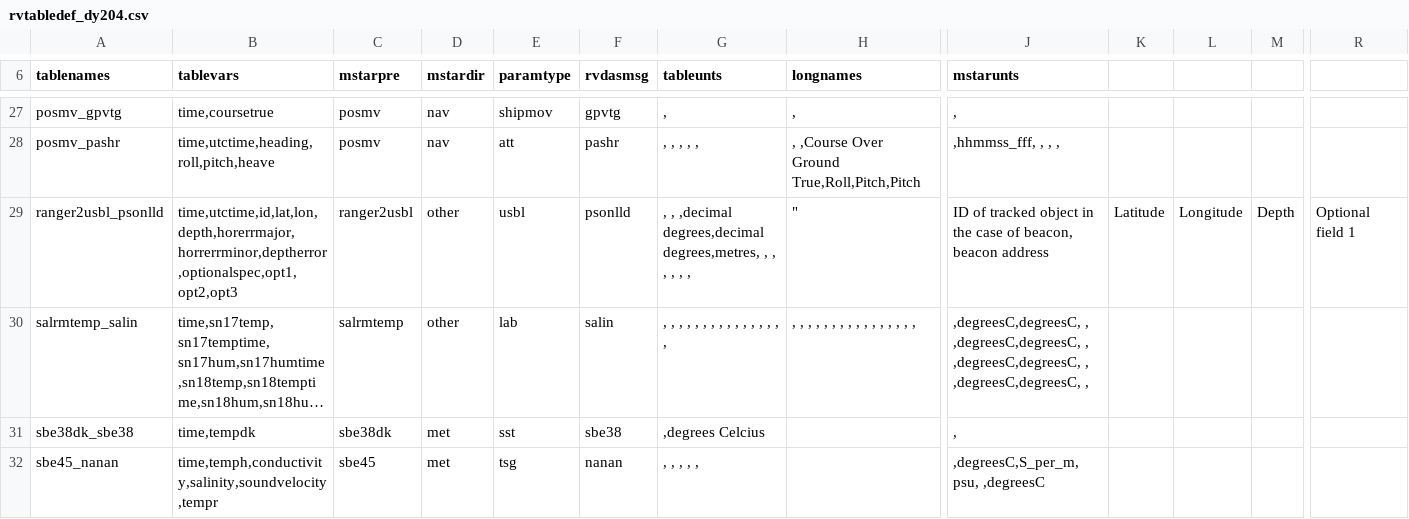
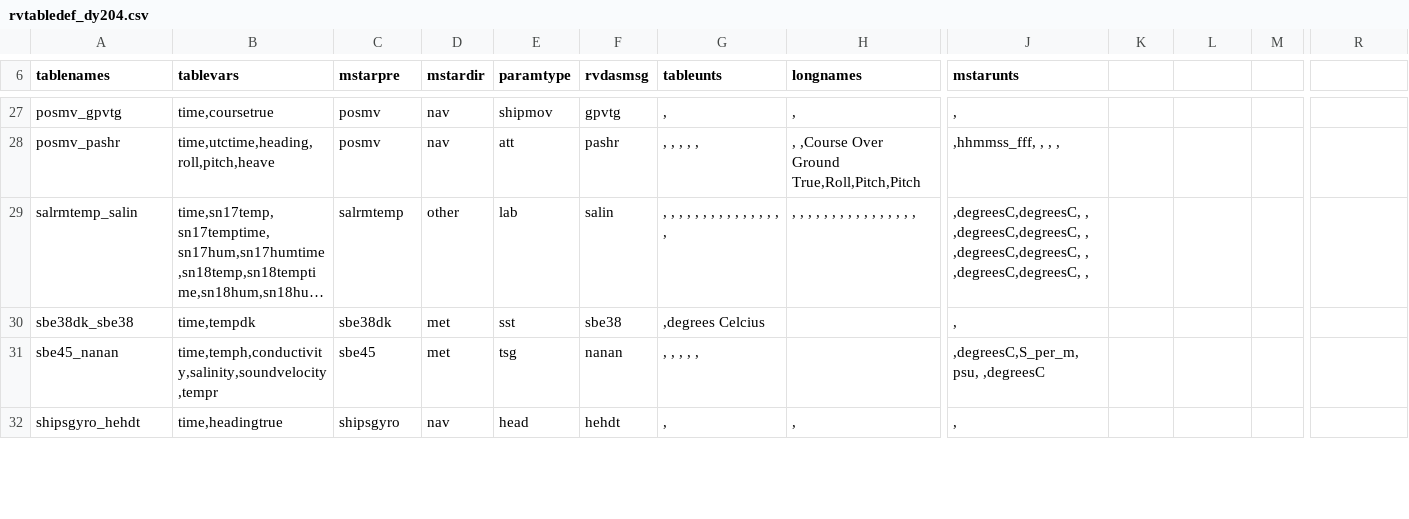
Before and after one commit to NOC-OCP/ocp_hydro_matlab, a CSV file: file_tools/mexec/mrvdas/rvtabledef_dy204.csv, drawn as a sheet; only a part is shown, gaps mark what is left out; the shorter side is filled out with more unchanged rows; long unchanged cells end in …; removed rows and columns are numbered as before the commit, all else as after; rows hold the shown columns only; the diff covers the shown part only; the diff names each change by its address in the sheet, - before the commit and + after, or states it on an @@ line.

```diff
--- a/file_tools/mexec/mrvdas/rvtabledef_dy204.csv
+++ b/file_tools/mexec/mrvdas/rvtabledef_dy204.csv
-row 29: ranger2usbl_psonlld | time,utctime,id,lat,lon,depth,horerrmajor,horrerrminor,deptherror,optionalspec,opt1,opt2,opt3 | ranger2usbl | other | usbl | psonlld | , , ,decimal degrees,decimal degrees,metres, , , , , , , | " | ID of tracked object in the case of beacon, beacon address | Latitude | Longitude | Depth | Optional field 1
```
Also changed, not shown: 1 added row, 5 removed rows and 2 edited cells elsewhere in this file, 5 other files.
